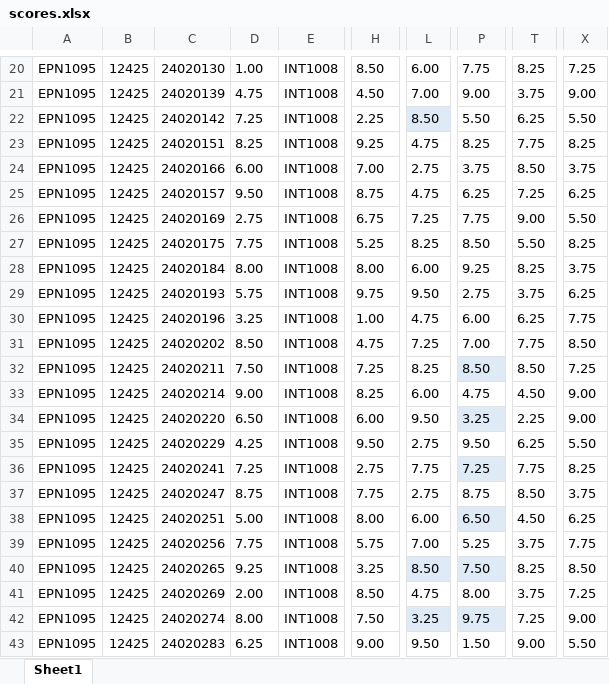
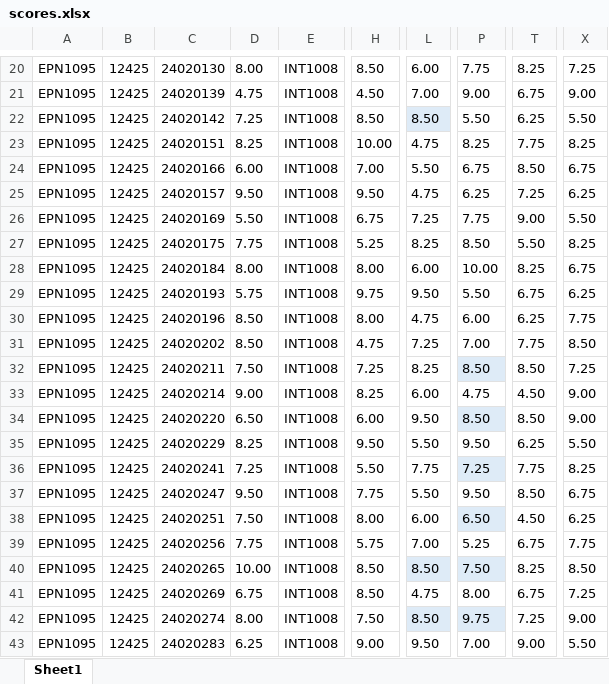
Before and after one commit to TienManh-Manilife/Student_Score_Analyzer, an Excel workbook: resources/database/scores.xlsx, sheet Sheet1, drawn as a sheet; only a part is shown, gaps mark what is left out; values as stored, in another font and other column widths than the file's, no borders; table styles not drawn; the diff covers the shown part only; the diff names each change by its address in the sheet, - before the commit and + after, or states it on an @@ line.

```diff
--- a/resources/database/scores.xlsx (sheet Sheet1)
+++ b/resources/database/scores.xlsx (sheet Sheet1)
-D20: 1.00
+D20: 8.00
-T21: 3.75
+T21: 6.75
-H22: 2.25
+H22: 8.50
-H23: 9.25
+H23: 10.00
-L24: 2.75
+L24: 5.50
-P24: 3.75
+P24: 6.75
-X24: 3.75
+X24: 6.75
-H25: 8.75
+H25: 9.50
-D26: 2.75
+D26: 5.50
-P28: 9.25
+P28: 10.00
-X28: 3.75
+X28: 6.75
-P29: 2.75
+P29: 5.50
-T29: 3.75
+T29: 6.75
-D30: 3.25
+D30: 8.50
-H30: 1.00
+H30: 8.00
-P34: 3.25
+P34: 8.50
-T34: 2.25
+T34: 8.50
-D35: 4.25
+D35: 8.25
-L35: 2.75
+L35: 5.50
-H36: 2.75
+H36: 5.50
-D37: 8.75
+D37: 9.50
-L37: 2.75
+L37: 5.50
-P37: 8.75
+P37: 9.50
-X37: 3.75
+X37: 6.75
-D38: 5.00
+D38: 7.50
-T39: 3.75
+T39: 6.75
-D40: 9.25
+D40: 10.00
-H40: 3.25
+H40: 8.50
-D41: 2.00
+D41: 6.75
-T41: 3.75
+T41: 6.75
-L42: 3.25
+L42: 8.50
-P43: 1.50
+P43: 7.00
```
Also changed, not shown: 280 edited cells elsewhere in this sheet, resources/database/classes.xlsx, 4 other files.
